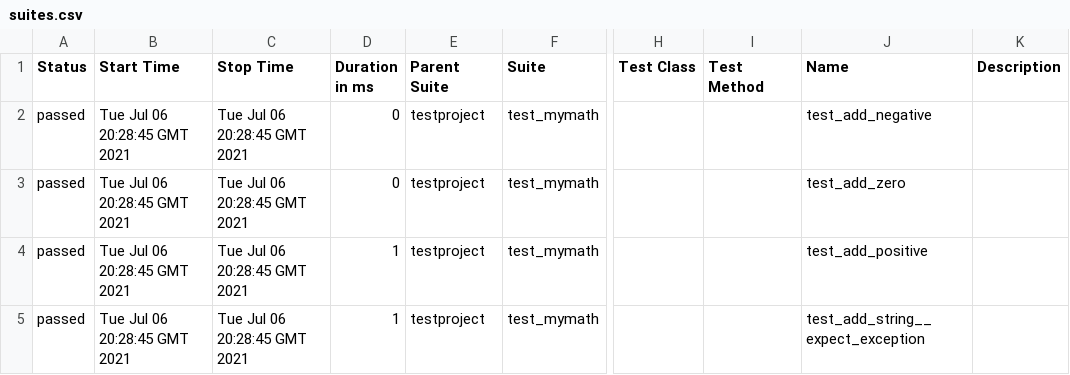
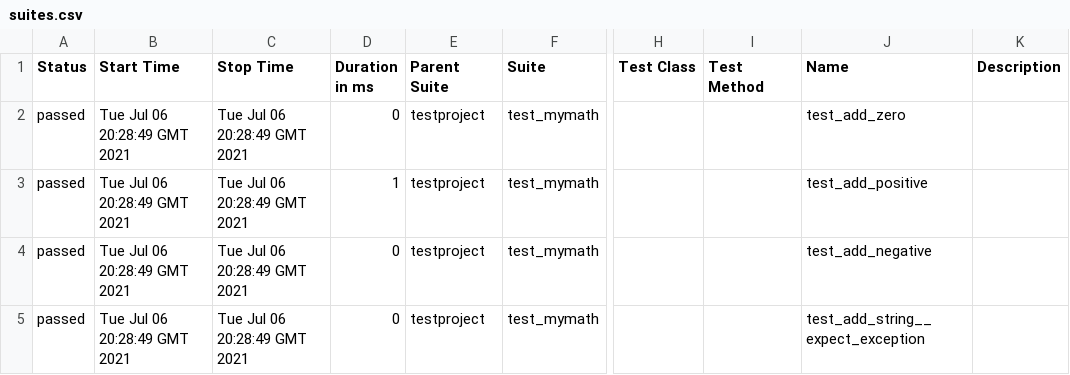
Before and after one commit to samsepi0l-2/selenium-py-peldatar, a CSV file: 25/data/suites.csv, drawn as a sheet; only a part is shown, gaps mark what is left out; the diff names each change by its address in the sheet, - before the commit and + after, or states it on an @@ line.

```diff
--- a/25/data/suites.csv
+++ b/25/data/suites.csv
-B2:B5 (Start Time): Tue Jul 06 20:28:45 GMT 2021
+B2:B5 (Start Time): Tue Jul 06 20:28:49 GMT 2021
-C2:C5 (Stop Time): Tue Jul 06 20:28:45 GMT 2021
+C2:C5 (Stop Time): Tue Jul 06 20:28:49 GMT 2021
-J2 (Name): test_add_negative
+J2 (Name): test_add_zero
-D3 (Duration in ms): 0
+D3 (Duration in ms): 1
-J3 (Name): test_add_zero
+J3 (Name): test_add_positive
-D4:D5 (Duration in ms): 1
+D4:D5 (Duration in ms): 0
-J4 (Name): test_add_positive
+J4 (Name): test_add_negative
```
Also changed, not shown: 16 other files.
